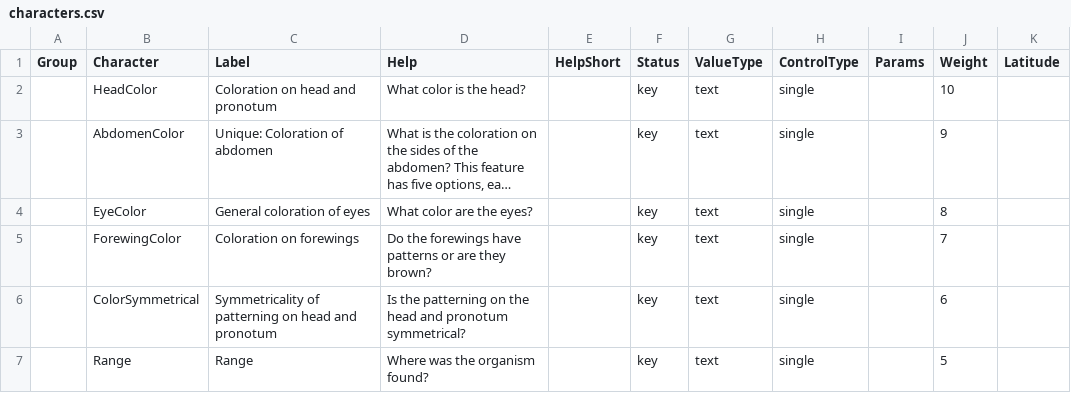
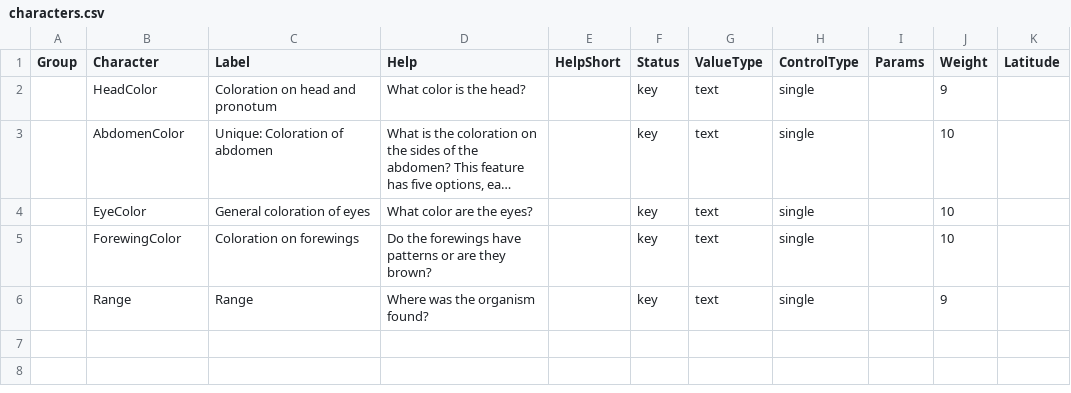
Before and after one commit to zdankowicz/homalodisca, a CSV file: identikit/kb/homalodisca/characters.csv, drawn as a sheet; long unchanged cells end in …; removed rows and columns are numbered as before the commit, all else as after; the diff names each change by its address in the sheet, - before the commit and + after, or states it on an @@ line.

Commit message:
Update characters.csv

```diff
--- a/identikit/kb/homalodisca/characters.csv
+++ b/identikit/kb/homalodisca/characters.csv
-J2 (Weight): 10
+J2 (Weight): 9
-J3 (Weight): 9
+J3 (Weight): 10
-J4 (Weight): 8
+J4 (Weight): 10
-J5 (Weight): 7
+J5 (Weight): 10
-row 6:  | ColorSymmetrical | Symmetricality of patterning on head and pronotum | Is the patterning on the head and pronotum symmetrical? |  | key | text | single |  | 6
-J6 (Weight): 5
+J6 (Weight): 9
```
